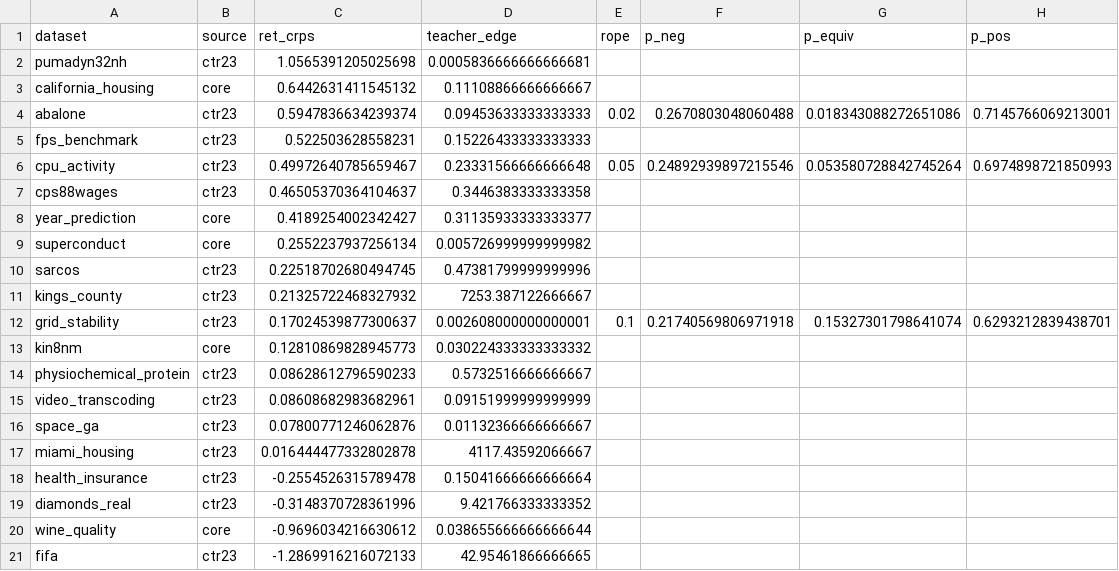
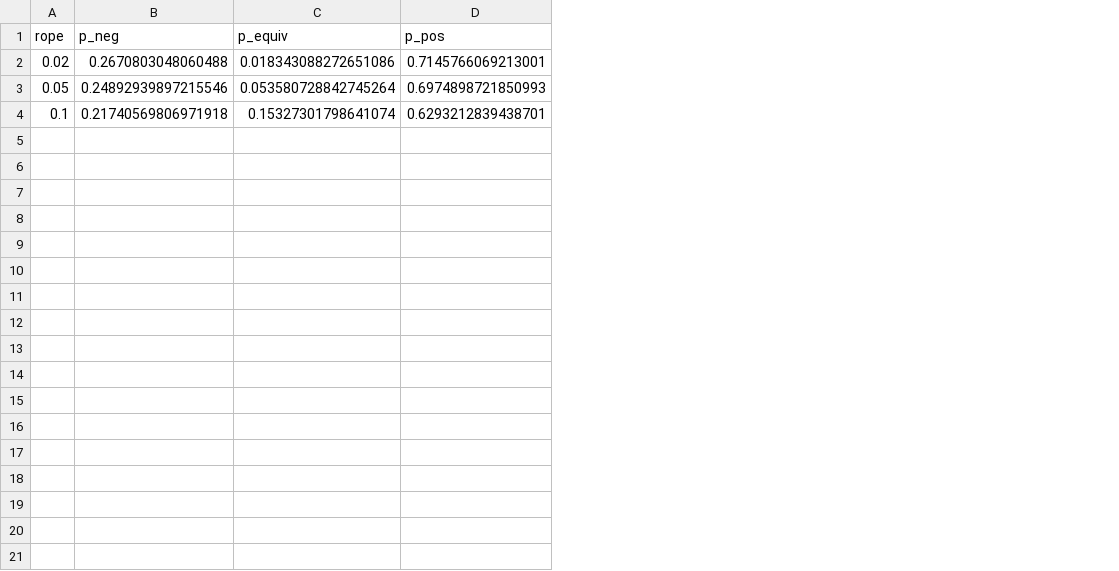
Before and after one commit to Gvascons/master-thesis, a CSV file: results/distillation/paper_stats.csv, drawn as a sheet; removed rows and columns are numbered as before the commit, all else as after; the diff names each change by its address in the sheet, - before the commit and + after, or states it on an @@ line.

```diff
--- a/results/distillation/paper_stats.csv
+++ b/results/distillation/paper_stats.csv
-column A (dataset), row 4: abalone; row 6: cpu_activity; row 12: grid_stability
-column B (source), row 4: ctr23; row 6: ctr23; row 12: ctr23
-column C (ret_crps), row 4: 0.5947836634239374; row 6: 0.49972640785659467; row 12: 0.17024539877300637
-column D (teacher_edge), row 4: 0.09453633333333333; row 6: 0.23331566666666648; row 12: 0.002608000000000001
-row 2: pumadyn32nh | ctr23 | 1.0565391205025698 | 0.0005836666666666681
-row 3: california_housing | core | 0.6442631411545132 | 0.11108866666666667
-row 5: fps_benchmark | ctr23 | 0.522503628558231 | 0.15226433333333333
-row 7: cps88wages | ctr23 | 0.46505370364104637 | 0.3446383333333358
-row 8: year_prediction | core | 0.4189254002342427 | 0.31135933333333377
-row 9: superconduct | core | 0.2552237937256134 | 0.005726999999999982
-row 10: sarcos | ctr23 | 0.22518702680494745 | 0.47381799999999996
-row 11: kings_county | ctr23 | 0.21325722468327932 | 7253.387122666667
-row 13: kin8nm | core | 0.12810869828945773 | 0.030224333333333332
-row 14: physiochemical_protein | ctr23 | 0.08628612796590233 | 0.5732516666666667
-row 15: video_transcoding | ctr23 | 0.08608682983682961 | 0.09151999999999999
-row 16: space_ga | ctr23 | 0.07800771246062876 | 0.01132366666666667
-row 17: miami_housing | ctr23 | 0.016444477332802878 | 4117.43592066667
-row 18: health_insurance | ctr23 | -0.2554526315789478 | 0.15041666666666664
-row 19: diamonds_real | ctr23 | -0.3148370728361996 | 9.421766333333352
-row 20: wine_quality | core | -0.9696034216630612 | 0.038655666666666644
-row 21: fifa | ctr23 | -1.2869916216072133 | 42.95461866666665
```
Also changed, not shown: 8 other files.
